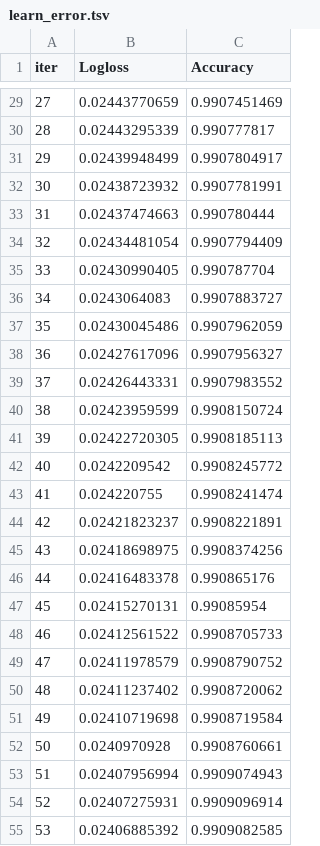
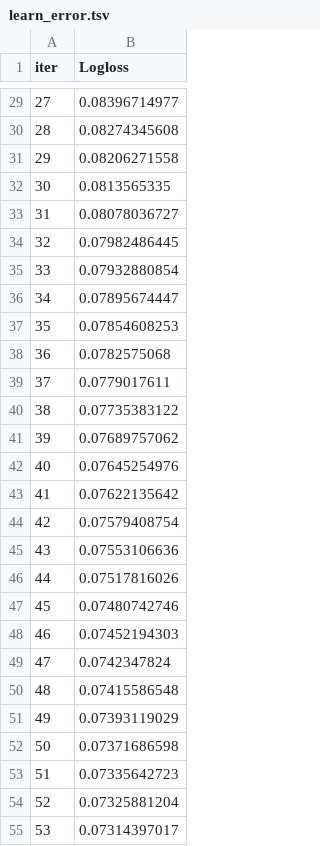
Before and after one commit to Amar-raj-j6380/Lending_Club, a TSV file: Rejected Vs Accepted/ML/CatBoost/catboost_info/learn_error.tsv, drawn as a sheet; only a part is shown, gaps mark what is left out; the diff covers the shown part only; the diff names each change by its address in the sheet, - before the commit and + after, or states it on an @@ line.

```diff
--- a/Rejected Vs Accepted/ML/CatBoost/catboost_info/learn_error.tsv
+++ b/Rejected Vs Accepted/ML/CatBoost/catboost_info/learn_error.tsv
-column C (Accuracy), rows 29-55: 0.9907451469 | 0.990777817 | 0.9907804917 | 0.9907781991 | 0.990780444 | 0.9907794409 | 0.990787704 | 0.9907883727 | 0.9907962059 | 0.9907956327 | 0.9907983552 | 0.9908150724 | 0.9908185113 | 0.9908245772 | 0.9908241474 | 0.9908221891 | 0.9908374256 | 0.990865176 | 0.99085954 | 0.9908705733 | 0.9908790752 | 0.9908720062 | 0.9908719584 | 0.9908760661 | 0.9909074943 | 0.9909096914 | 0.9909082585
-B29 (Logloss): 0.02443770659
+B29 (Logloss): 0.08396714977
-B30 (Logloss): 0.02443295339
+B30 (Logloss): 0.08274345608
-B31 (Logloss): 0.02439948499
+B31 (Logloss): 0.08206271558
-B32 (Logloss): 0.02438723932
+B32 (Logloss): 0.0813565335
-B33 (Logloss): 0.02437474663
+B33 (Logloss): 0.08078036727
-B34 (Logloss): 0.02434481054
+B34 (Logloss): 0.07982486445
-B35 (Logloss): 0.02430990405
+B35 (Logloss): 0.07932880854
-B36 (Logloss): 0.0243064083
+B36 (Logloss): 0.07895674447
-B37 (Logloss): 0.02430045486
+B37 (Logloss): 0.07854608253
-B38 (Logloss): 0.02427617096
+B38 (Logloss): 0.0782575068
-B39 (Logloss): 0.02426443331
+B39 (Logloss): 0.0779017611
-B40 (Logloss): 0.02423959599
+B40 (Logloss): 0.07735383122
-B41 (Logloss): 0.02422720305
+B41 (Logloss): 0.07689757062
-B42 (Logloss): 0.0242209542
+B42 (Logloss): 0.07645254976
-B43 (Logloss): 0.024220755
+B43 (Logloss): 0.07622135642
-B44 (Logloss): 0.02421823237
+B44 (Logloss): 0.07579408754
-B45 (Logloss): 0.02418698975
+B45 (Logloss): 0.07553106636
-B46 (Logloss): 0.02416483378
+B46 (Logloss): 0.07517816026
-B47 (Logloss): 0.02415270131
+B47 (Logloss): 0.07480742746
-B48 (Logloss): 0.02412561522
+B48 (Logloss): 0.07452194303
-B49 (Logloss): 0.02411978579
+B49 (Logloss): 0.0742347824
-B50 (Logloss): 0.02411237402
+B50 (Logloss): 0.07415586548
-B51 (Logloss): 0.02410719698
+B51 (Logloss): 0.07393119029
-B52 (Logloss): 0.0240970928
+B52 (Logloss): 0.07371686598
-B53 (Logloss): 0.02407956994
+B53 (Logloss): 0.07335642723
-B54 (Logloss): 0.02407275931
+B54 (Logloss): 0.07325881204
-B55 (Logloss): 0.02406885392
+B55 (Logloss): 0.07314397017
```
Also changed, not shown: 73 edited cells elsewhere in this file, Rejected Vs Accepted/ML/CatBoost/catboost_info/time_left.tsv, 7 other files.
